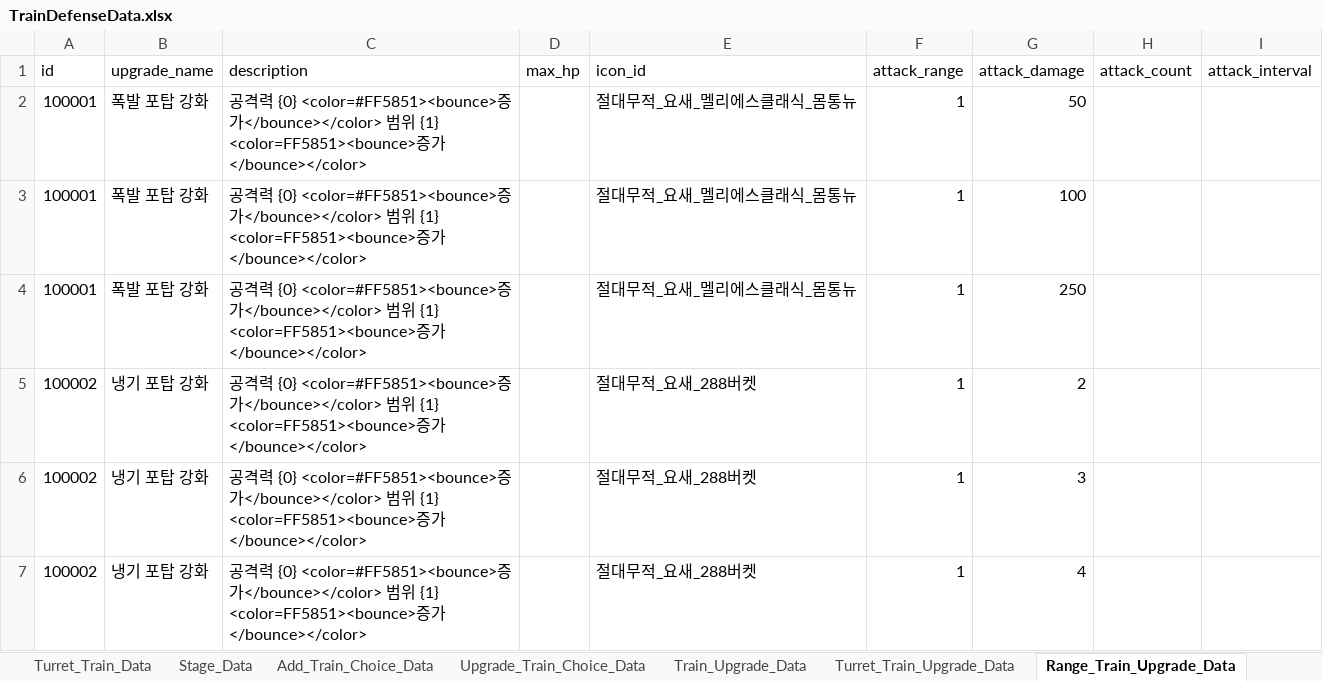
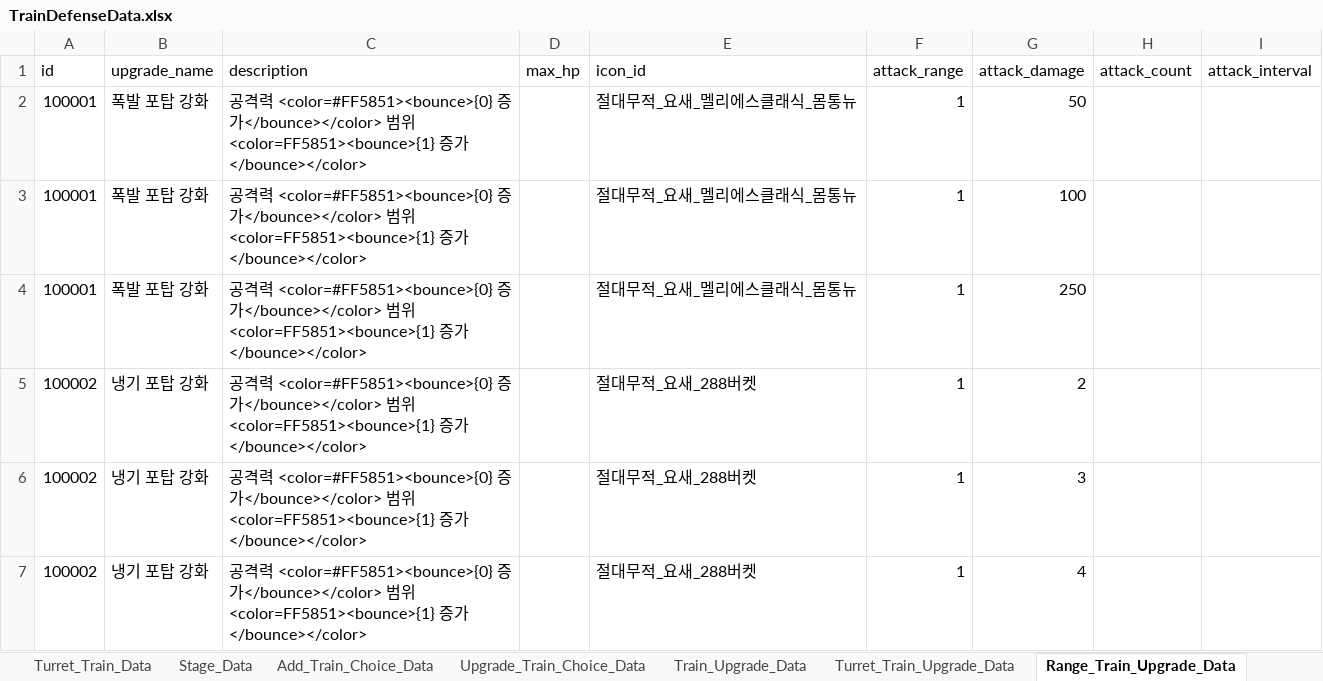
Before and after one commit to cumic06/TrainDefense, an Excel workbook: Assets/02_Resources/Data/TrainDefenseData.xlsx, sheet Range_Train_Upgrade_Data, drawn as a sheet; values as stored, in another font and other column widths than the file's, no borders; the diff names each change by its address in the sheet, - before the commit and + after, or states it on an @@ line.

```diff
--- a/Assets/02_Resources/Data/TrainDefenseData.xlsx (sheet Range_Train_Upgrade_Data)
+++ b/Assets/02_Resources/Data/TrainDefenseData.xlsx (sheet Range_Train_Upgrade_Data)
-C2:C7 (description): …력 {0} <color=#FF5851><bounce>증가</bounce></color> 범위 {1} <color=FF5851><bounce>증가…
+C2:C7 (description): …력 <color=#FF5851><bounce>{0} 증가</bounce></color> 범위 <color=FF5851><bounce>{1} 증가…
```
Also changed, not shown: sheet Turret_Train_Upgrade_Data, 1 other file.
